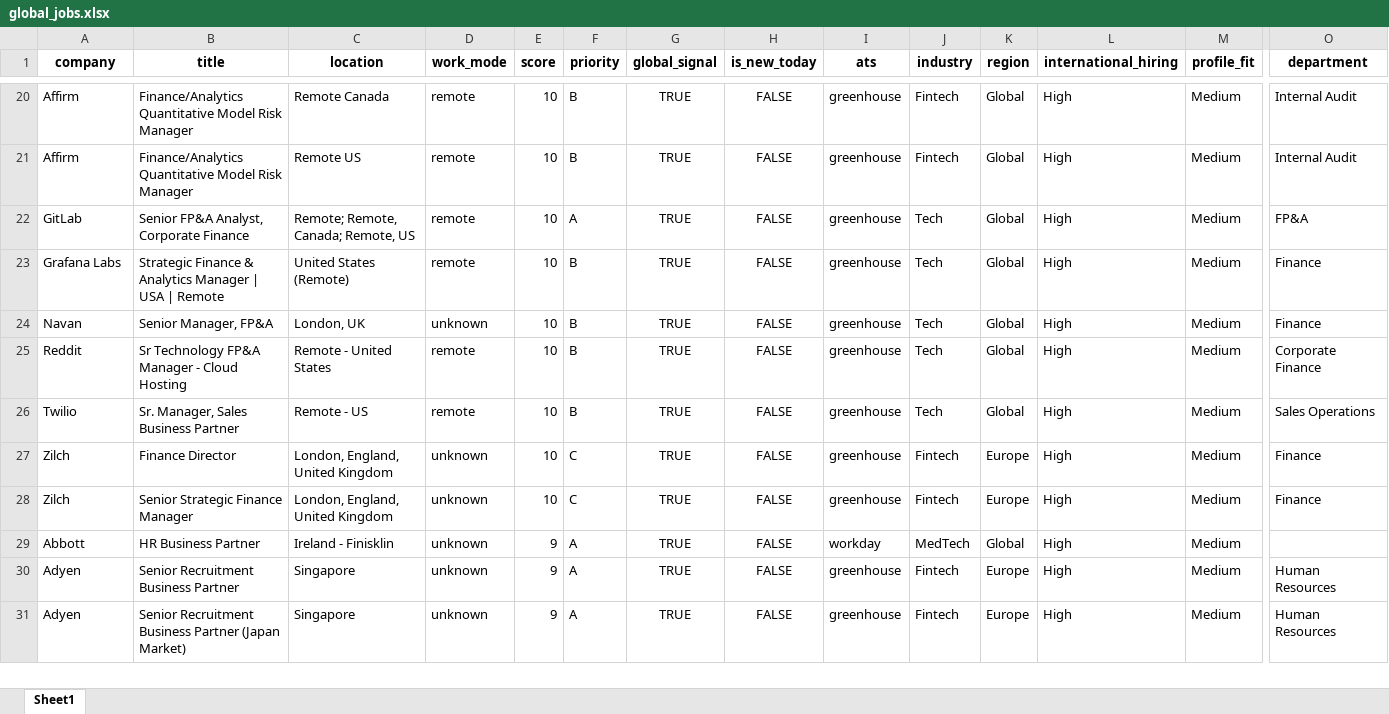
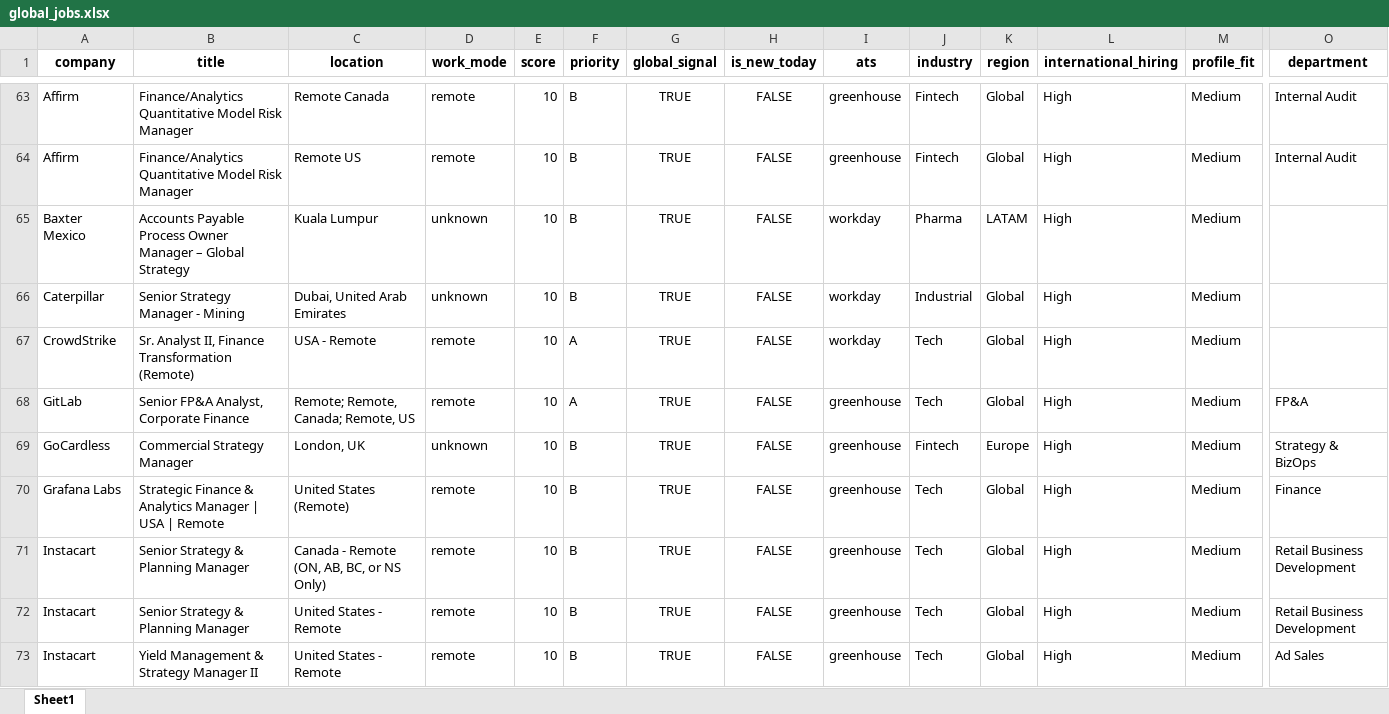
Before and after one commit to Alphagdl00/Agente_Trabajos, an Excel workbook: output/global_jobs.xlsx, sheet Sheet1, drawn as a sheet; only a part is shown, gaps mark what is left out; the shorter side is filled out with more unchanged rows; values as stored, in another font and other column widths than the file's, no borders; rows hold the shown columns only; the diff covers the shown part only; the diff names each change by its address in the sheet, - before the commit and + after, or states it on an @@ line.

```diff
--- a/output/global_jobs.xlsx (sheet Sheet1)
+++ b/output/global_jobs.xlsx (sheet Sheet1)
+row 65: Baxter Mexico | Accounts Payable Process Owner Manager – Global Strategy | Kuala Lumpur | unknown | 10 | B | TRUE | FALSE | workday | Pharma | LATAM | High | Medium
+row 66: Caterpillar | Senior Strategy Manager - Mining | Dubai, United Arab Emirates | unknown | 10 | B | TRUE | FALSE | workday | Industrial | Global | High | Medium
+row 67: CrowdStrike | Sr. Analyst II, Finance Transformation (Remote) | USA - Remote | remote | 10 | A | TRUE | FALSE | workday | Tech | Global | High | Medium
+row 69: GoCardless | Commercial Strategy Manager | London, UK | unknown | 10 | B | TRUE | FALSE | greenhouse | Fintech | Europe | High | Medium | Strategy & BizOps
+row 71: Instacart | Senior Strategy & Planning Manager | Canada - Remote (ON, AB, BC, or NS Only) | remote | 10 | B | TRUE | FALSE | greenhouse | Tech | Global | High | Medium | Retail Business Development
+row 72: Instacart | Senior Strategy & Planning Manager | United States - Remote | remote | 10 | B | TRUE | FALSE | greenhouse | Tech | Global | High | Medium | Retail Business Development
+row 73: Instacart | Yield Management & Strategy Manager II | United States - Remote | remote | 10 | B | TRUE | FALSE | greenhouse | Tech | Global | High | Medium | Ad Sales
```
Also changed, not shown: 71 added rows and 20 edited cells elsewhere in this sheet, output/filtered_jobs.xlsx, output/new_jobs_today.xlsx, 48 other files.
